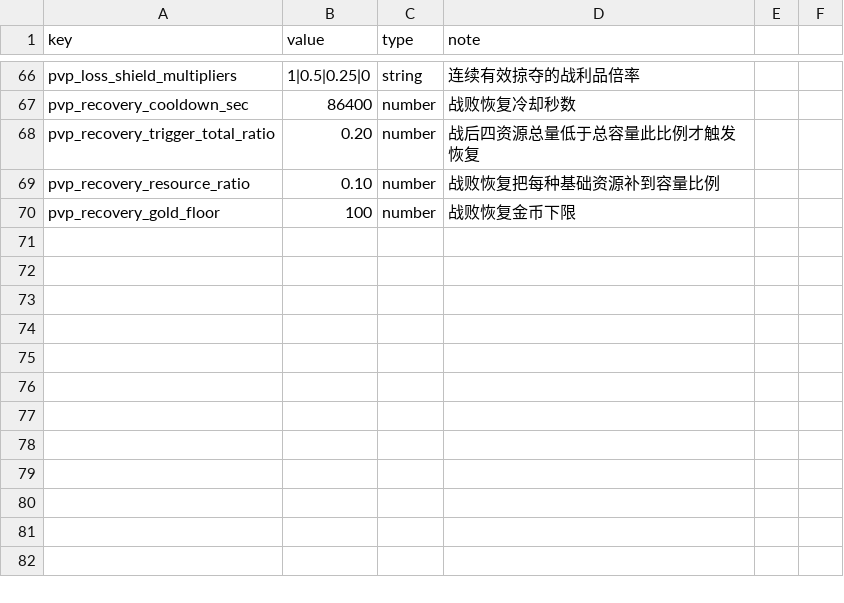
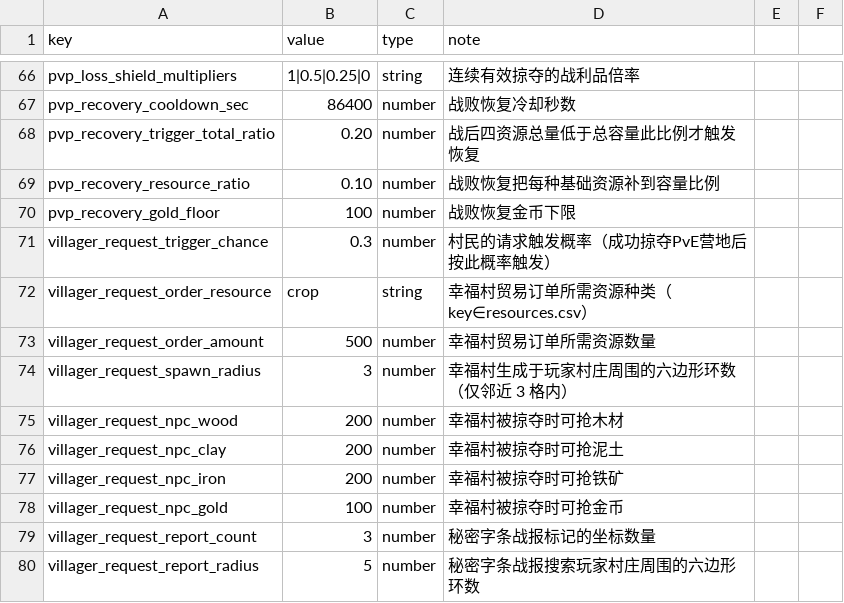
Before and after one commit to kennysli1/slg1.0, a CSV file: config/game_constants.csv, drawn as a sheet; only a part is shown, gaps mark what is left out.

Commit message:
feat(tasks): 实现支线任务「村民的请求」及后续「调查坐标」
- 成功掠夺（清空）普通 PvE 营地后按 GM 概率触发「村民的请求」
- 接取后在玩家村 3 格内随机空地生成 NPC 幸福村（pve、0 守军、无重生）
- 贸易中心出现幸福村粮食送达订单（500 粮食），送达即完成任务
- 完成奖励宝物「娜塔莉」（人口增速 +10%，被动）；幸福村随后消失
- 失败路径：掠夺幸福村 → 任务失败并获「秘密字条」（instant）
- 秘密字条使用后生成玩家村 5 格内 3 个随机坐标战报，经 treasure.ReportCoords 解锁「调查坐标」
- 新增宝物娜塔莉/秘密字条，TREASURE_EFFECTS 补 reportCoords 分支
- 村民请求全部可调参数接入 game_constants.csv（运行时 raw 读取）
- 补充 15 个集成测试；build/typecheck/lint/guard 全部通过

Co-Authored-By: WorkBuddy AI <noreply@workbuddy.ai>

```diff
--- a/config/game_constants.csv
+++ b/config/game_constants.csv
@@ -70 +70,11 @@ pvp_recovery_resource_ratio,0.10,number,战败恢复把每种基础资源补到
 pvp_recovery_gold_floor,100,number,战败恢复金币下限
+villager_request_trigger_chance,0.3,number,村民的请求触发概率（成功掠夺PvE营地后按此概率触发）
+villager_request_order_resource,crop,string,幸福村贸易订单所需资源种类（key∈resources.csv）
+villager_request_order_amount,500,number,幸福村贸易订单所需资源数量
+villager_request_spawn_radius,3,number,幸福村生成于玩家村庄周围的六边形环数（仅邻近 3 格内）
+villager_request_npc_wood,200,number,幸福村被掠夺时可抢木材
+villager_request_npc_clay,200,number,幸福村被掠夺时可抢泥土
+villager_request_npc_iron,200,number,幸福村被掠夺时可抢铁矿
+villager_request_npc_gold,100,number,幸福村被掠夺时可抢金币
+villager_request_report_count,3,number,秘密字条战报标记的坐标数量
+villager_request_report_radius,5,number,秘密字条战报搜索玩家村庄周围的六边形环数
```
Also changed, not shown: config/pve_targets.csv, config/quests.csv, 15 other files.
